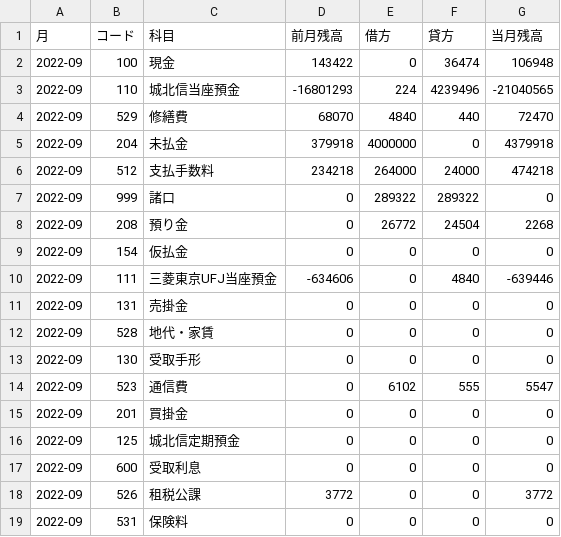
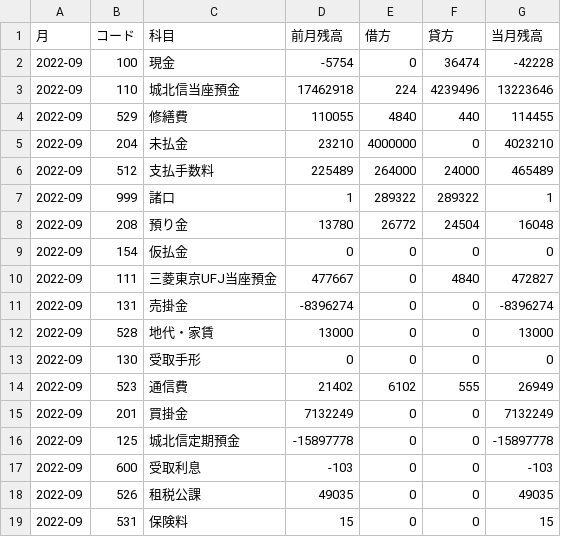
Before and after one commit to pontsoleil/Japan_core, a CSV file: data/journal_entry/北海道産業(株)/TB/2022-09trial_balance.csv, drawn as a sheet; only a part is shown; the diff covers the shown part only.

```diff
--- a/data/journal_entry/北海道産業(株)/TB/2022-09trial_balance.csv
+++ b/data/journal_entry/北海道産業(株)/TB/2022-09trial_balance.csv
@@ -1,19 +1,19 @@
 月,コード,科目,前月残高,借方,貸方,当月残高
-2022-09,100,現金,143422,0,36474,106948
-2022-09,110,城北信当座預金,-16801293,224,4239496,-21040565
-2022-09,529,修繕費,68070,4840,440,72470
-2022-09,204,未払金,379918,4000000,0,4379918
-2022-09,512,支払手数料,234218,264000,24000,474218
-2022-09,999,諸口,0,289322,289322,0
-2022-09,208,預り金,0,26772,24504,2268
+2022-09,100,現金,-5754,0,36474,-42228
+2022-09,110,城北信当座預金,17462918,224,4239496,13223646
+2022-09,529,修繕費,110055,4840,440,114455
+2022-09,204,未払金,23210,4000000,0,4023210
+2022-09,512,支払手数料,225489,264000,24000,465489
+2022-09,999,諸口,1,289322,289322,1
+2022-09,208,預り金,13780,26772,24504,16048
 2022-09,154,仮払金,0,0,0,0
-2022-09,111,三菱東京UFJ当座預金,-634606,0,4840,-639446
-2022-09,131,売掛金,0,0,0,0
-2022-09,528,地代・家賃,0,0,0,0
+2022-09,111,三菱東京UFJ当座預金,477667,0,4840,472827
+2022-09,131,売掛金,-8396274,0,0,-8396274
+2022-09,528,地代・家賃,13000,0,0,13000
 2022-09,130,受取手形,0,0,0,0
-2022-09,523,通信費,0,6102,555,5547
-2022-09,201,買掛金,0,0,0,0
-2022-09,125,城北信定期預金,0,0,0,0
-2022-09,600,受取利息,0,0,0,0
-2022-09,526,租税公課,3772,0,0,3772
-2022-09,531,保険料,0,0,0,0
+2022-09,523,通信費,21402,6102,555,26949
+2022-09,201,買掛金,7132249,0,0,7132249
+2022-09,125,城北信定期預金,-15897778,0,0,-15897778
+2022-09,600,受取利息,-103,0,0,-103
+2022-09,526,租税公課,49035,0,0,49035
+2022-09,531,保険料,15,0,0,15
```
Also changed, not shown: 1 removed row and 38 edited cells elsewhere in this file, data/journal_entry/北海道産業(株)/TB/2022-07trial_balance.csv, data/journal_entry/北海道産業(株)/TB/2022-08trial_balance.csv, 2 other files.
